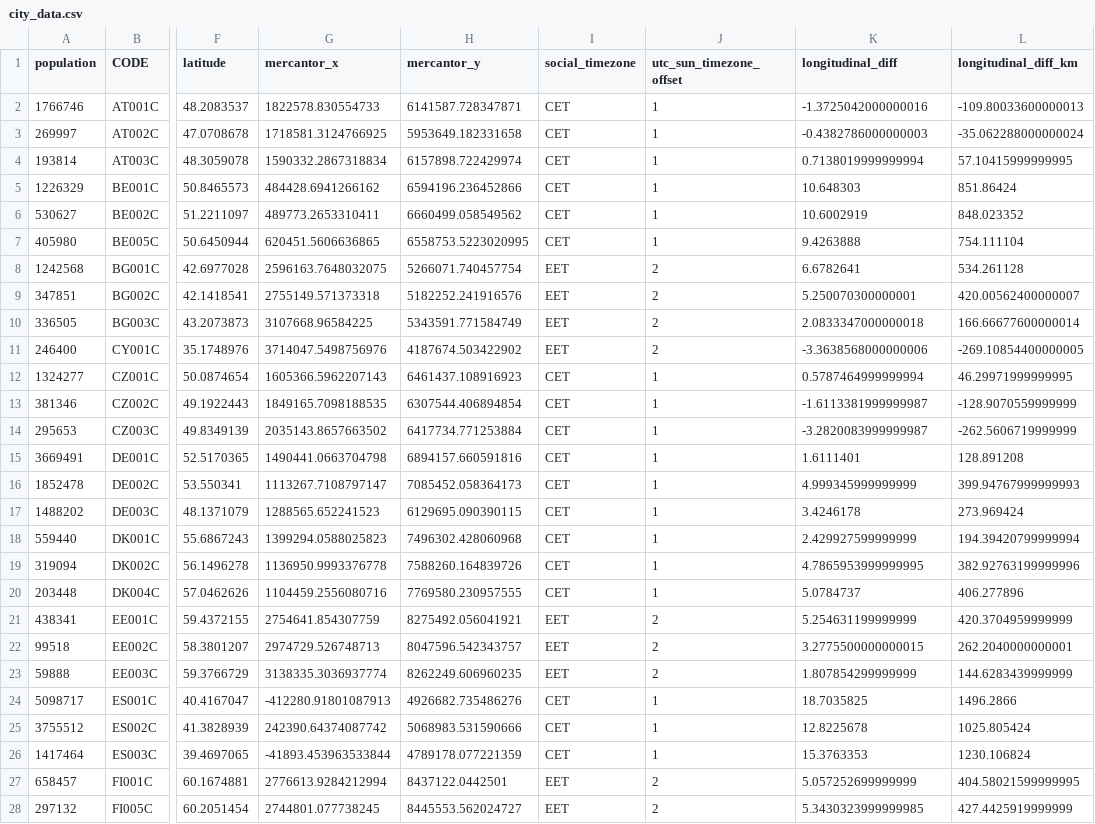
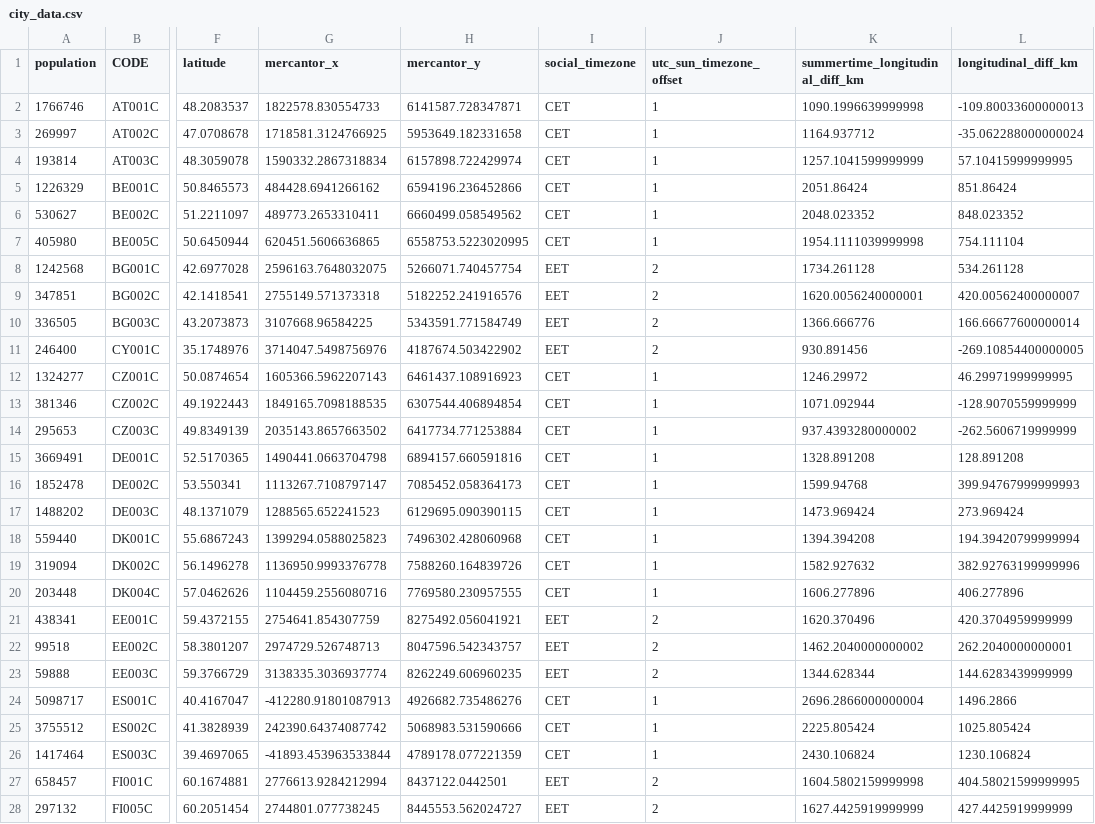
Before and after one commit to pvonderlind/CircadianRythmEU, a CSV file: datasets/saved/city_data.csv, drawn as a sheet; only a part is shown, gaps mark what is left out; the diff covers the shown part only; the diff names each change by its address in the sheet, - before the commit and + after, or states it on an @@ line.

```diff
--- a/datasets/saved/city_data.csv
+++ b/datasets/saved/city_data.csv
-K1: longitudinal_diff
+K1: summertime_longitudinal_diff_km
-K2 (summertime_longitudinal_diff_km): -1.3725042000000016
+K2 (summertime_longitudinal_diff_km): 1090.1996639999998
-K3 (summertime_longitudinal_diff_km): -0.4382786000000003
+K3 (summertime_longitudinal_diff_km): 1164.937712
-K4 (summertime_longitudinal_diff_km): 0.7138019999999994
+K4 (summertime_longitudinal_diff_km): 1257.1041599999999
-K5 (summertime_longitudinal_diff_km): 10.648303
+K5 (summertime_longitudinal_diff_km): 2051.86424
-K6 (summertime_longitudinal_diff_km): 10.6002919
+K6 (summertime_longitudinal_diff_km): 2048.023352
-K7 (summertime_longitudinal_diff_km): 9.4263888
+K7 (summertime_longitudinal_diff_km): 1954.1111039999998
-K8 (summertime_longitudinal_diff_km): 6.6782641
+K8 (summertime_longitudinal_diff_km): 1734.261128
-K9 (summertime_longitudinal_diff_km): 5.250070300000001
+K9 (summertime_longitudinal_diff_km): 1620.0056240000001
-K10 (summertime_longitudinal_diff_km): 2.0833347000000018
+K10 (summertime_longitudinal_diff_km): 1366.666776
-K11 (summertime_longitudinal_diff_km): -3.3638568000000006
+K11 (summertime_longitudinal_diff_km): 930.891456
-K12 (summertime_longitudinal_diff_km): 0.5787464999999994
+K12 (summertime_longitudinal_diff_km): 1246.29972
-K13 (summertime_longitudinal_diff_km): -1.6113381999999987
+K13 (summertime_longitudinal_diff_km): 1071.092944
-K14 (summertime_longitudinal_diff_km): -3.2820083999999987
+K14 (summertime_longitudinal_diff_km): 937.4393280000002
-K15 (summertime_longitudinal_diff_km): 1.6111401
+K15 (summertime_longitudinal_diff_km): 1328.891208
-K16 (summertime_longitudinal_diff_km): 4.999345999999999
+K16 (summertime_longitudinal_diff_km): 1599.94768
-K17 (summertime_longitudinal_diff_km): 3.4246178
+K17 (summertime_longitudinal_diff_km): 1473.969424
-K18 (summertime_longitudinal_diff_km): 2.429927599999999
+K18 (summertime_longitudinal_diff_km): 1394.394208
-K19 (summertime_longitudinal_diff_km): 4.7865953999999995
+K19 (summertime_longitudinal_diff_km): 1582.927632
-K20 (summertime_longitudinal_diff_km): 5.0784737
+K20 (summertime_longitudinal_diff_km): 1606.277896
-K21 (summertime_longitudinal_diff_km): 5.254631199999999
+K21 (summertime_longitudinal_diff_km): 1620.370496
-K22 (summertime_longitudinal_diff_km): 3.2775500000000015
+K22 (summertime_longitudinal_diff_km): 1462.2040000000002
-K23 (summertime_longitudinal_diff_km): 1.807854299999999
+K23 (summertime_longitudinal_diff_km): 1344.628344
-K24 (summertime_longitudinal_diff_km): 18.7035825
+K24 (summertime_longitudinal_diff_km): 2696.2866000000004
-K25 (summertime_longitudinal_diff_km): 12.8225678
+K25 (summertime_longitudinal_diff_km): 2225.805424
-K26 (summertime_longitudinal_diff_km): 15.3763353
+K26 (summertime_longitudinal_diff_km): 2430.106824
-K27 (summertime_longitudinal_diff_km): 5.057252699999999
+K27 (summertime_longitudinal_diff_km): 1604.5802159999998
-K28 (summertime_longitudinal_diff_km): 5.3430323999999985
+K28 (summertime_longitudinal_diff_km): 1627.4425919999999
```
Also changed, not shown: 41 edited cells elsewhere in this file, datasets/saved/avg_country.csv, 3 other files.
